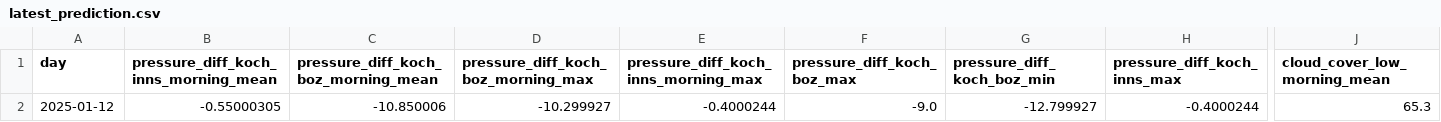
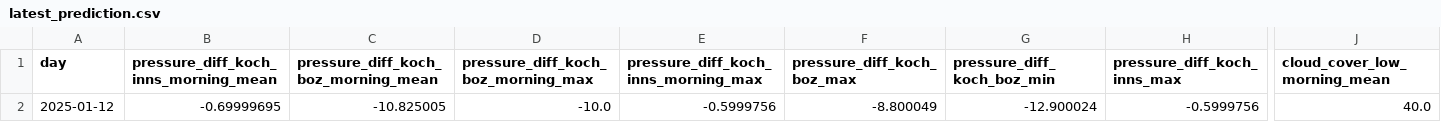
Before and after one commit to christian-fey/Koechelt_der_Kochel, a CSV file: latest_prediction.csv, drawn as a sheet; only a part is shown, gaps mark what is left out; the diff covers the shown part only; the diff names each change by its address in the sheet, - before the commit and + after, or states it on an @@ line.

```diff
--- a/latest_prediction.csv
+++ b/latest_prediction.csv
-B2: -0.55000305
+B2: -0.69999695
-C2: -10.850006
+C2: -10.825005
-D2: -10.299927
+D2: -10.0
-E2: -0.4000244
+E2: -0.5999756
-F2 (pressure_diff_koch_boz_max): -9.0
+F2 (pressure_diff_koch_boz_max): -8.800049
-G2 (pressure_diff_koch_boz_min): -12.799927
+G2 (pressure_diff_koch_boz_min): -12.900024
-H2 (pressure_diff_koch_inns_max): -0.4000244
+H2 (pressure_diff_koch_inns_max): -0.5999756
-J2 (cloud_cover_low_morning_mean): 65.3
+J2 (cloud_cover_low_morning_mean): 40.0
```
Also changed, not shown: 17 edited cells elsewhere in this file, 1 other file.
